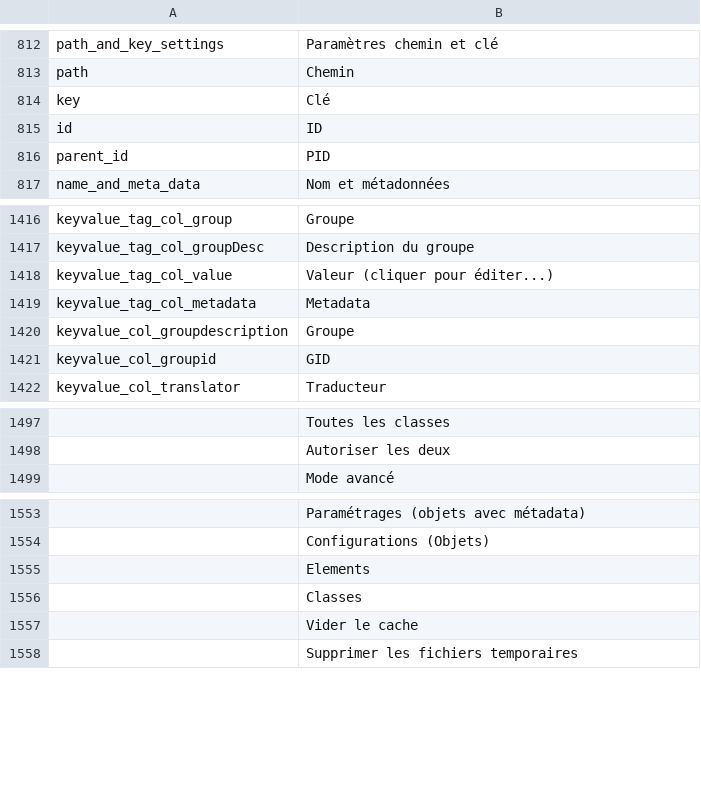
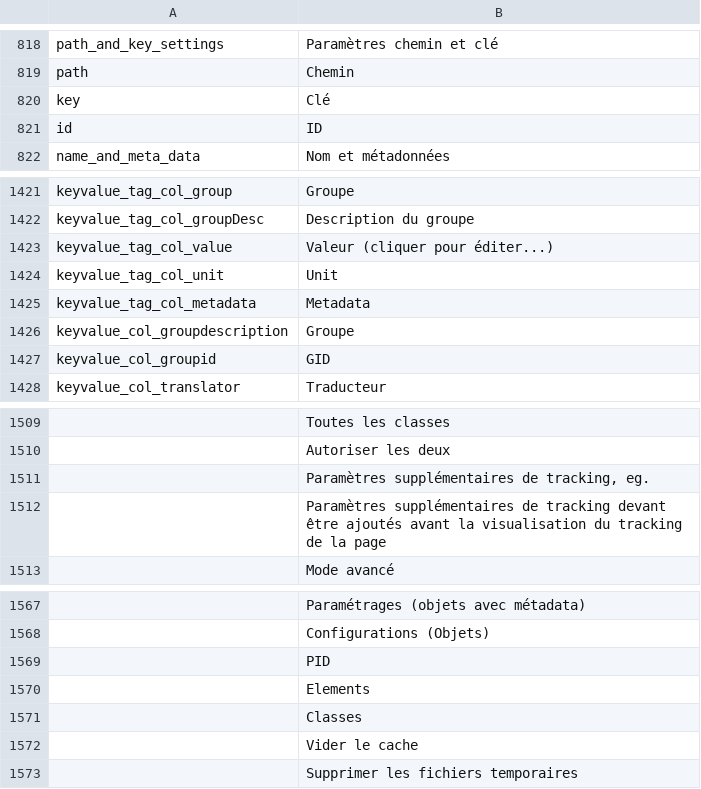
Before and after one commit to larascasse/pimcore, a CSV file: website/var/config/texts/fr.csv, drawn as a sheet; only a part is shown, gaps mark what is left out; the diff covers the shown part only.

```diff
--- a/website/var/config/texts/fr.csv
+++ b/website/var/config/texts/fr.csv
@@ -815,3 +821,2 @@
 "id","ID"
-"parent_id","PID"
 "name_and_meta_data","Nom et métadonnées"
@@ -1418,2 +1423,3 @@
 "keyvalue_tag_col_value","Valeur (cliquer pour éditer...)"
+"keyvalue_tag_col_unit","Unit"
 "keyvalue_tag_col_metadata","Metadata"
@@ -1498,2 +1510,4 @@
 "","Autoriser les deux"
+"","Paramètres supplémentaires de tracking, eg."
+"","Paramètres supplémentaires de tracking devant être ajoutés avant la visualisation du tracking de la page"
 "","Mode avancé"
@@ -1554,2 +1568,3 @@
 "","Configurations (Objets)"
+"","PID"
 "","Elements"
```
Also changed, not shown: 14 added rows and 2 removed rows elsewhere in this file, 11 other files.
